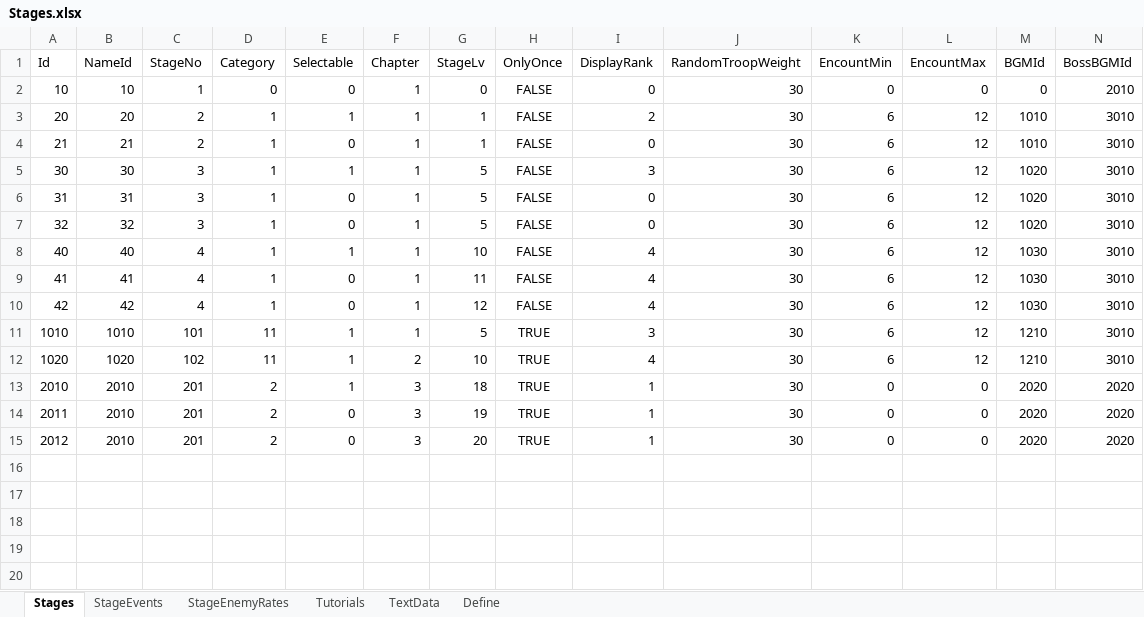
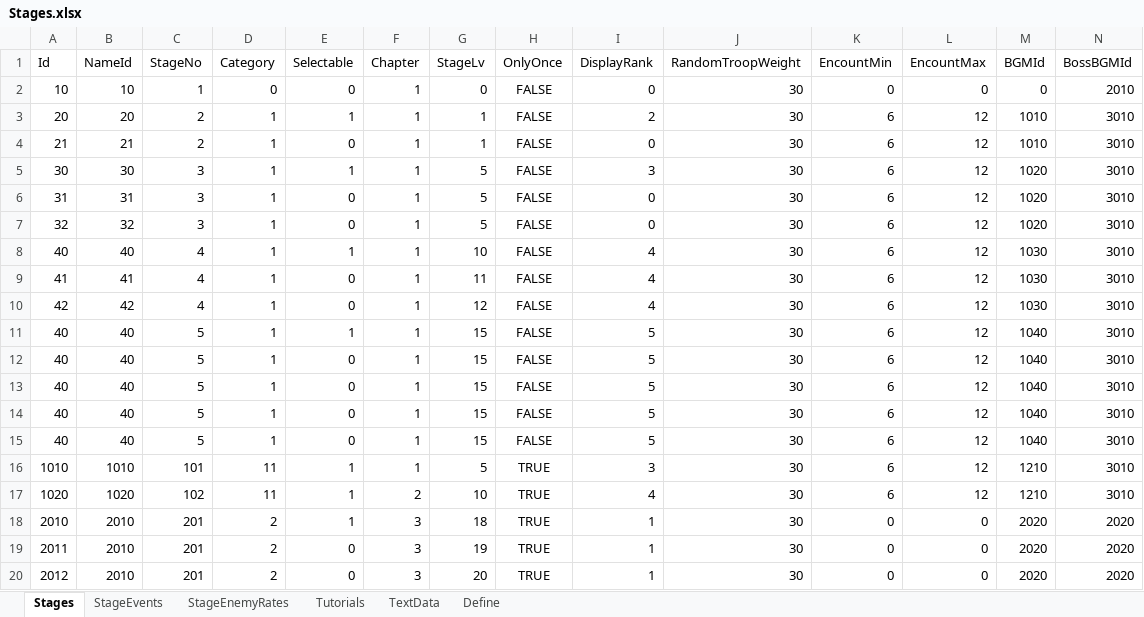
Before and after one commit to seedsclaft/hibikakeut, an Excel workbook: Assets/Data/Stages.xlsx, sheet Stages, drawn as a sheet; only a part is shown; values as stored, in another font and other column widths than the file's, no borders; rows hold the shown columns only; the diff names each change by its address in the sheet, - before the commit and + after, or states it on an @@ line.

```diff
--- a/Assets/Data/Stages.xlsx (sheet Stages)
+++ b/Assets/Data/Stages.xlsx (sheet Stages)
+row 11: 40 | 40 | 5 | 1 | 1 | 1 | 15 | FALSE | 5 | 30 | 6 | 12 | 1040 | 3010
+row 12: 40 | 40 | 5 | 1 | 0 | 1 | 15 | FALSE | 5 | 30 | 6 | 12 | 1040 | 3010
+row 13: 40 | 40 | 5 | 1 | 0 | 1 | 15 | FALSE | 5 | 30 | 6 | 12 | 1040 | 3010
+row 14: 40 | 40 | 5 | 1 | 0 | 1 | 15 | FALSE | 5 | 30 | 6 | 12 | 1040 | 3010
+row 15: 40 | 40 | 5 | 1 | 0 | 1 | 15 | FALSE | 5 | 30 | 6 | 12 | 1040 | 3010
```
Also changed, not shown: sheet StageEvents, sheet TextData, formulas that keep their value, Assets/Data/BGM.xlsx, Assets/Data/Dungeon2010.xlsx, 24 other files.
